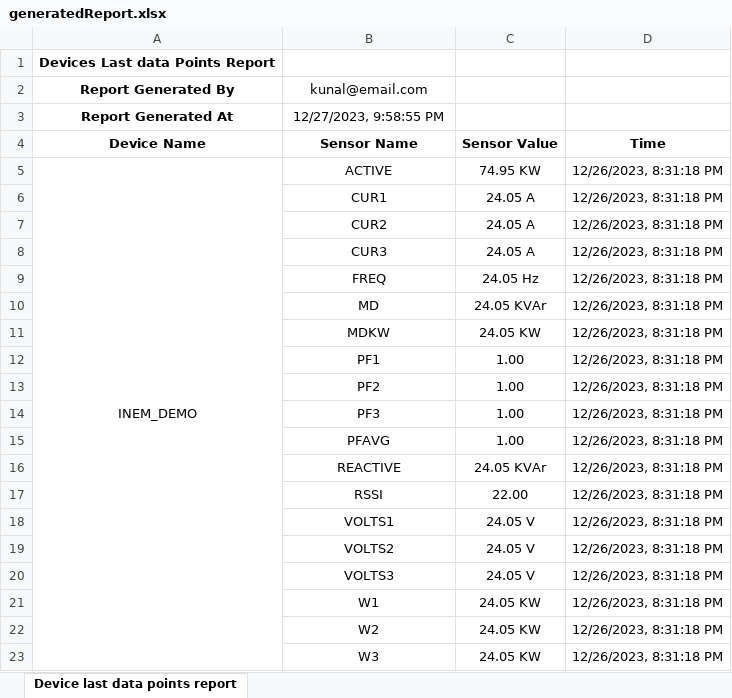
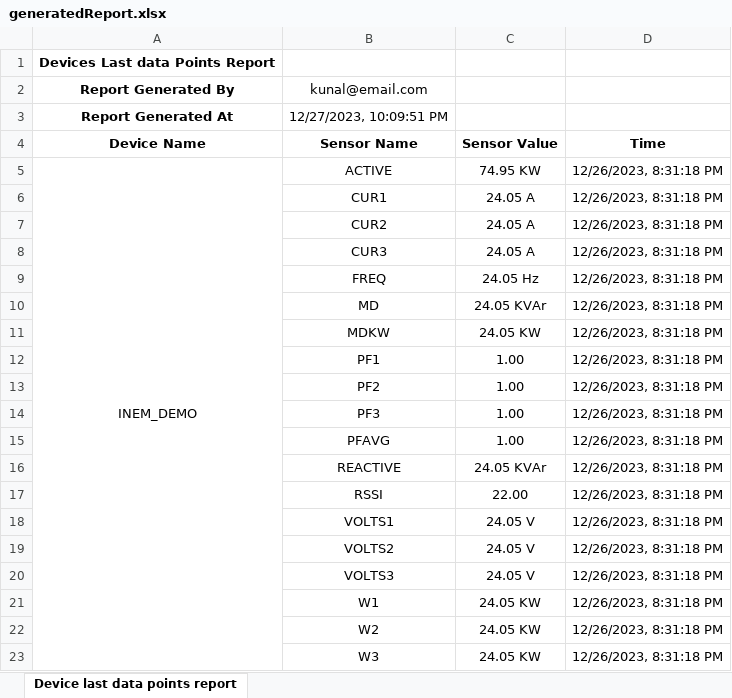
Before and after one commit to KC1919/Faclon-Tasks, an Excel workbook: user-device-data/generatedReport.xlsx, sheet Device last data points report, drawn as a sheet; values as stored, in another font and other column widths than the file's, no borders; the diff names each change by its address in the sheet, - before the commit and + after, or states it on an @@ line.

```diff
--- a/user-device-data/generatedReport.xlsx (sheet Device last data points report)
+++ b/user-device-data/generatedReport.xlsx (sheet Device last data points report)
-B3: 12/27/2023, 9:58:55 PM
+B3: 12/27/2023, 10:09:51 PM
```
Also changed, not shown: 2 other files.
